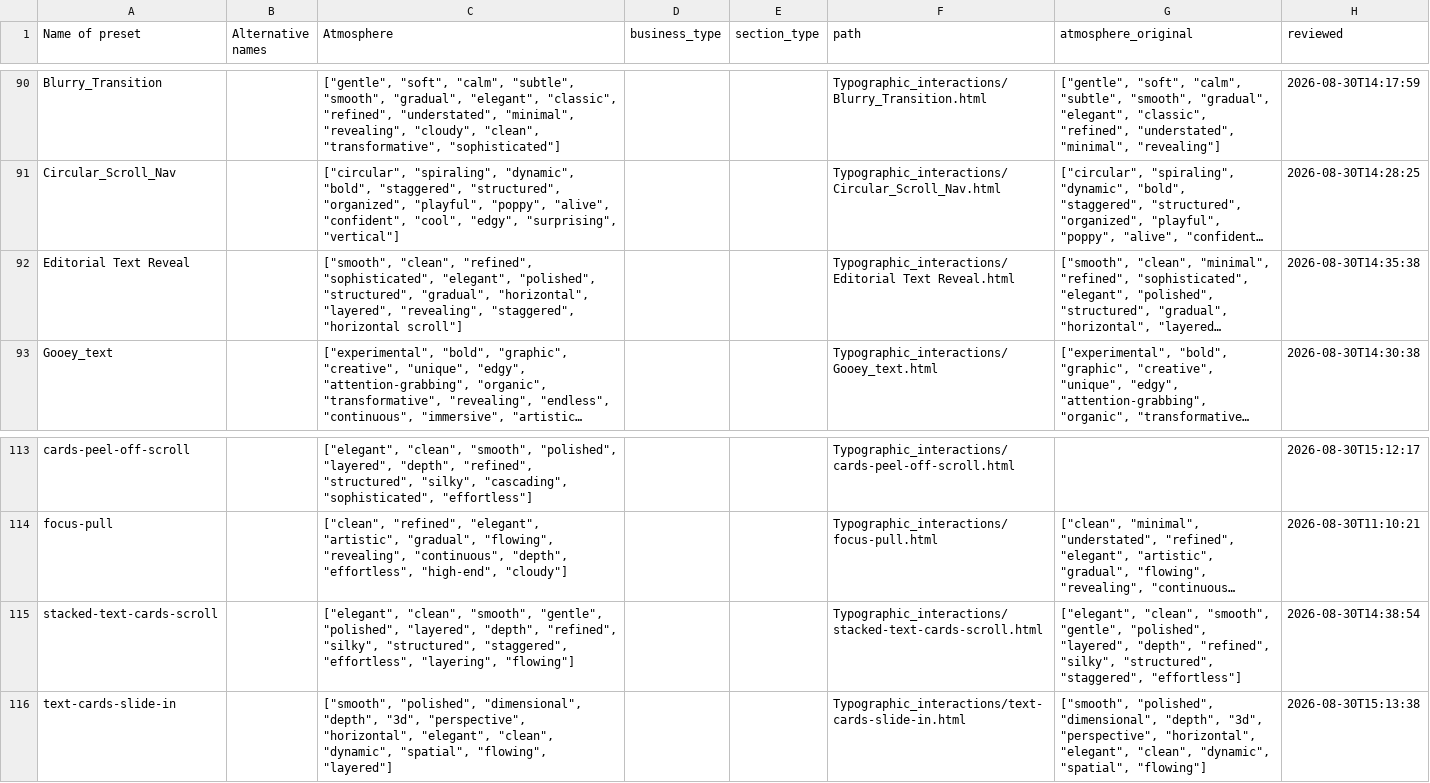
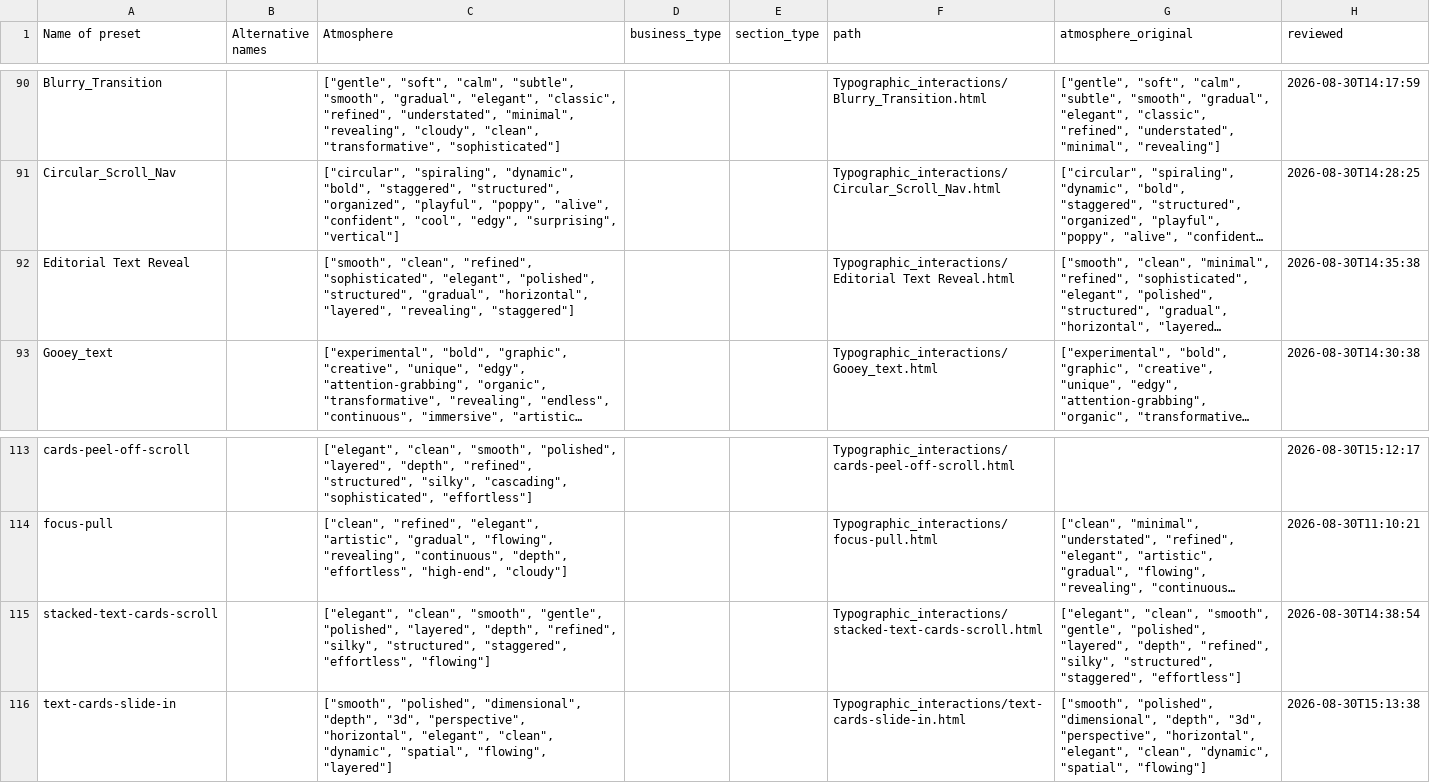
Before and after one commit to bar-goldenberg/interact-examples, a CSV file: interact-examples-tags.csv, drawn as a sheet; only a part is shown, gaps mark what is left out; long unchanged cells end in …; the diff covers the shown part only; the diff names each change by its address in the sheet, - before the commit and + after, or states it on an @@ line.

```diff
--- a/interact-examples-tags.csv
+++ b/interact-examples-tags.csv
-C92 (Atmosphere): …"layered", "revealing", "staggered", "horizontal scroll"]
+C92 (Atmosphere): …"layered", "revealing", "staggered"]
-C115 (Atmosphere): …"staggered", "effortless", "layering", "flowing"]
+C115 (Atmosphere): …"staggered", "effortless", "flowing"]
```
Also changed, not shown: 17 edited cells elsewhere in this file, animations-hub/tag-history.csv, 5 other files.
